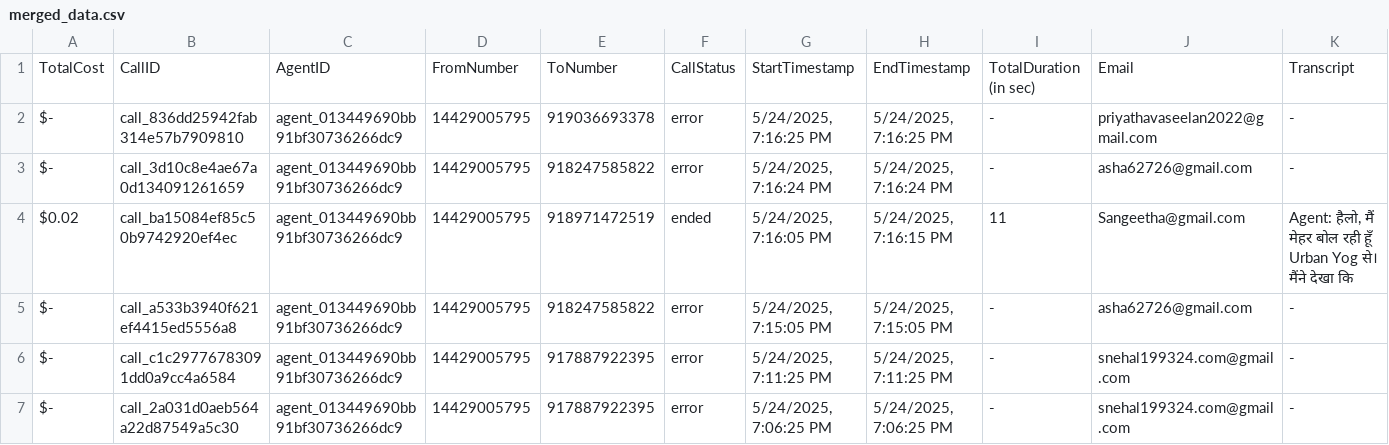
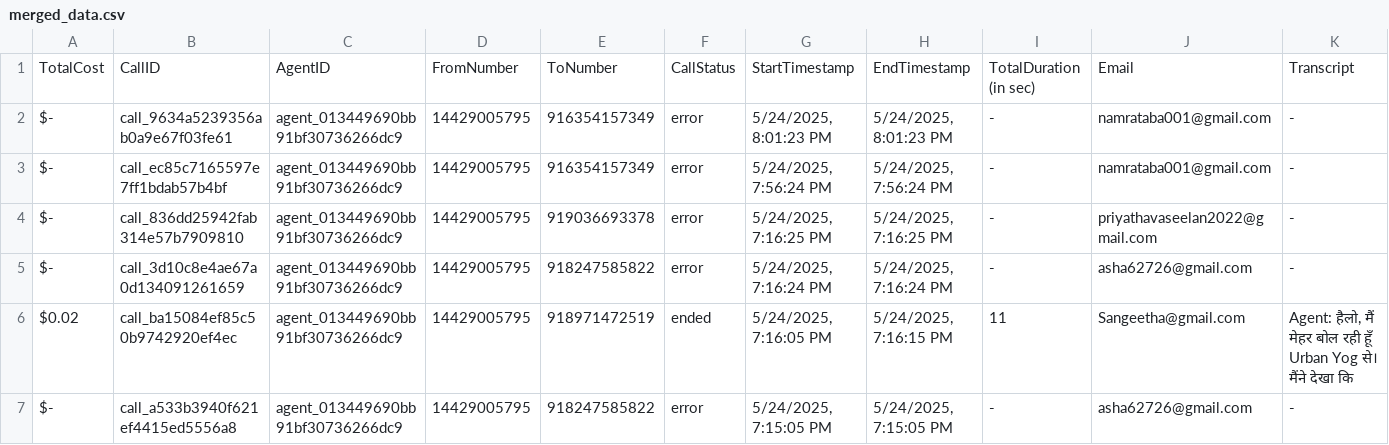
Before and after one commit to Urban-gabru-yog/UrbanYog-Voice-Agent-Dashboard, a CSV file: data/merged_data.csv, drawn as a sheet; only a part is shown; the shorter side is filled out with more unchanged rows; rows hold the shown columns only; the diff names each change by its address in the sheet, - before the commit and + after, or states it on an @@ line.

```diff
--- a/data/merged_data.csv
+++ b/data/merged_data.csv
+row 2: $- | call_9634a5239356ab0a9e67f03fe61 | agent_013449690bb91bf30736266dc9 | 14429005795 | 916354157349 | error | 5/24/2025, 8:01:23 PM | 5/24/2025, 8:01:23 PM | - | namrataba001@gmail.com | -
+row 3: $- | call_ec85c7165597e7ff1bdab57b4bf | agent_013449690bb91bf30736266dc9 | 14429005795 | 916354157349 | error | 5/24/2025, 7:56:24 PM | 5/24/2025, 7:56:24 PM | - | namrataba001@gmail.com | -
```
Also changed, not shown: data/call_data.csv.
